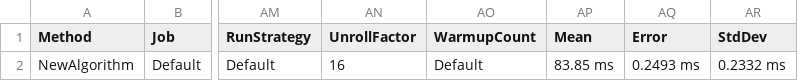
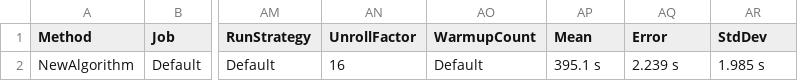
Before and after one commit to Nihlus/libfiletree, a CSV file: libfiletree.Benchmark/BenchmarkDotNet.Artifacts/results/FileTree.Benchmark.Benchmark-report.csv, drawn as a sheet; only a part is shown, gaps mark what is left out; the diff names each change by its address in the sheet, - before the commit and + after, or states it on an @@ line.

Commit message:
Implement serialization of the node tree.

```diff
--- a/libfiletree.Benchmark/BenchmarkDotNet.Artifacts/results/FileTree.Benchmark.Benchmark-report.csv
+++ b/libfiletree.Benchmark/BenchmarkDotNet.Artifacts/results/FileTree.Benchmark.Benchmark-report.csv
-AP2 (Mean): 83.85 ms
+AP2 (Mean): 395.1 s
-AQ2 (Error): 0.2493 ms
+AQ2 (Error): 2.239 s
-AR2 (StdDev): 0.2332 ms
+AR2 (StdDev): 1.985 s
```
Also changed, not shown: 15 other files.
